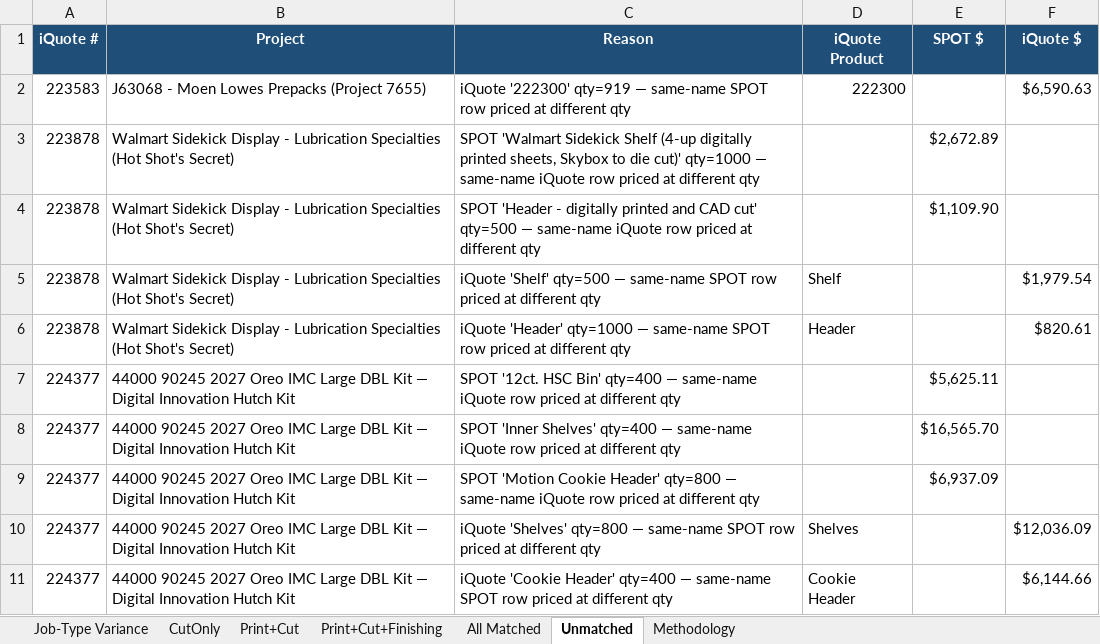
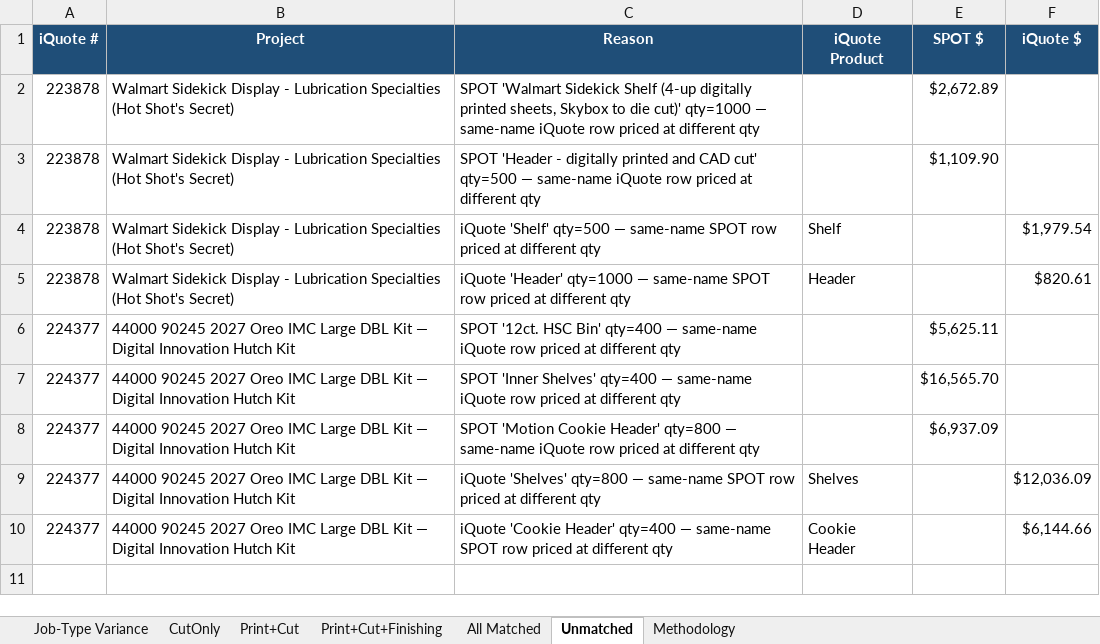
Before and after one commit to ariley-111/SPOT-Cloud-R2.0, an Excel workbook: analysis/SPOT_JobType_Variance_v3.xlsx, sheet Unmatched, drawn as a sheet; values as stored, in another font and other column widths than the file's, no borders; the diff names each change by its address in the sheet, - before the commit and + after, or states it on an @@ line.

```diff
--- a/analysis/SPOT_JobType_Variance_v3.xlsx (sheet Unmatched)
+++ b/analysis/SPOT_JobType_Variance_v3.xlsx (sheet Unmatched)
-row 2: 223583 | J63068 - Moen Lowes Prepacks (Project 7655) | iQuote '222300' qty=919 — same-name SPOT row priced at different qty | 222300 |  | $6,590.63
```
Also changed, not shown: sheet Methodology, backend/static_assets/SPOT_JobType_Variance_v3.xlsx, 1 other file.
